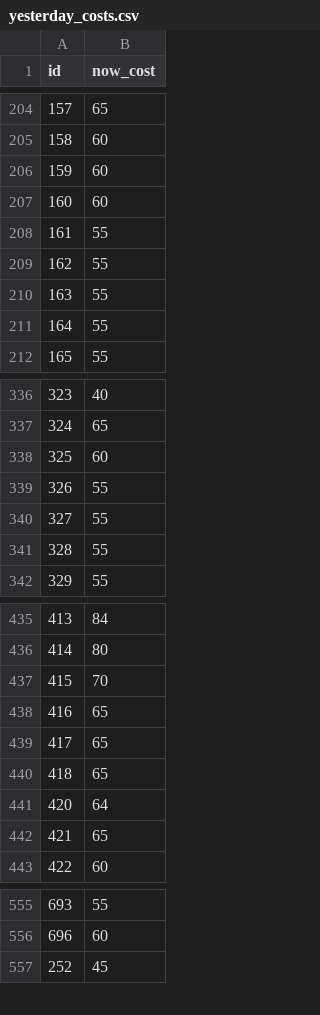
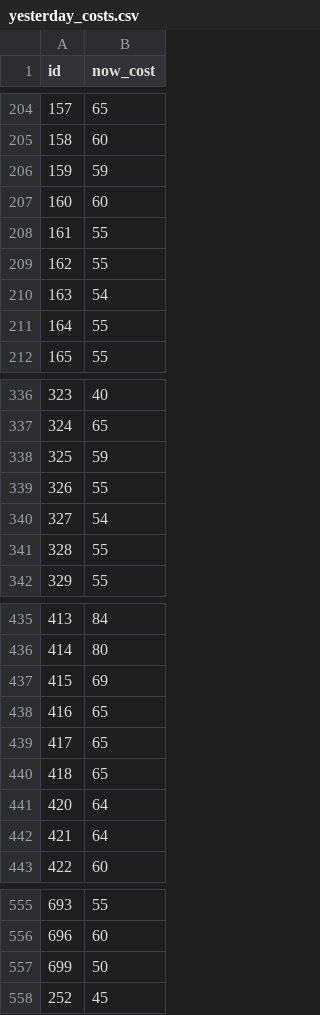
Before and after one commit to meharpalbasi/fpl_price_change_daily, a CSV file: yesterday_costs.csv, drawn as a sheet; only a part is shown, gaps mark what is left out; the diff covers the shown part only.

```diff
--- a/yesterday_costs.csv
+++ b/yesterday_costs.csv
@@ -205,3 +205,3 @@ id,now_cost
 158,60
-159,60
+159,59
 160,60
@@ -209,3 +209,3 @@ id,now_cost
 162,55
-163,55
+163,54
 164,55
@@ -337,5 +337,5 @@ id,now_cost
 324,65
-325,60
+325,59
 326,55
-327,55
+327,54
 328,55
@@ -436,3 +436,3 @@ id,now_cost
 414,80
-415,70
+415,69
 416,65
@@ -441,3 +441,3 @@ id,now_cost
 420,64
-421,65
+421,64
 422,60
@@ -556,2 +556,3 @@ id,now_cost
 696,60
+699,50
 252,45
```
Also changed, not shown: 11 edited cells elsewhere in this file.
